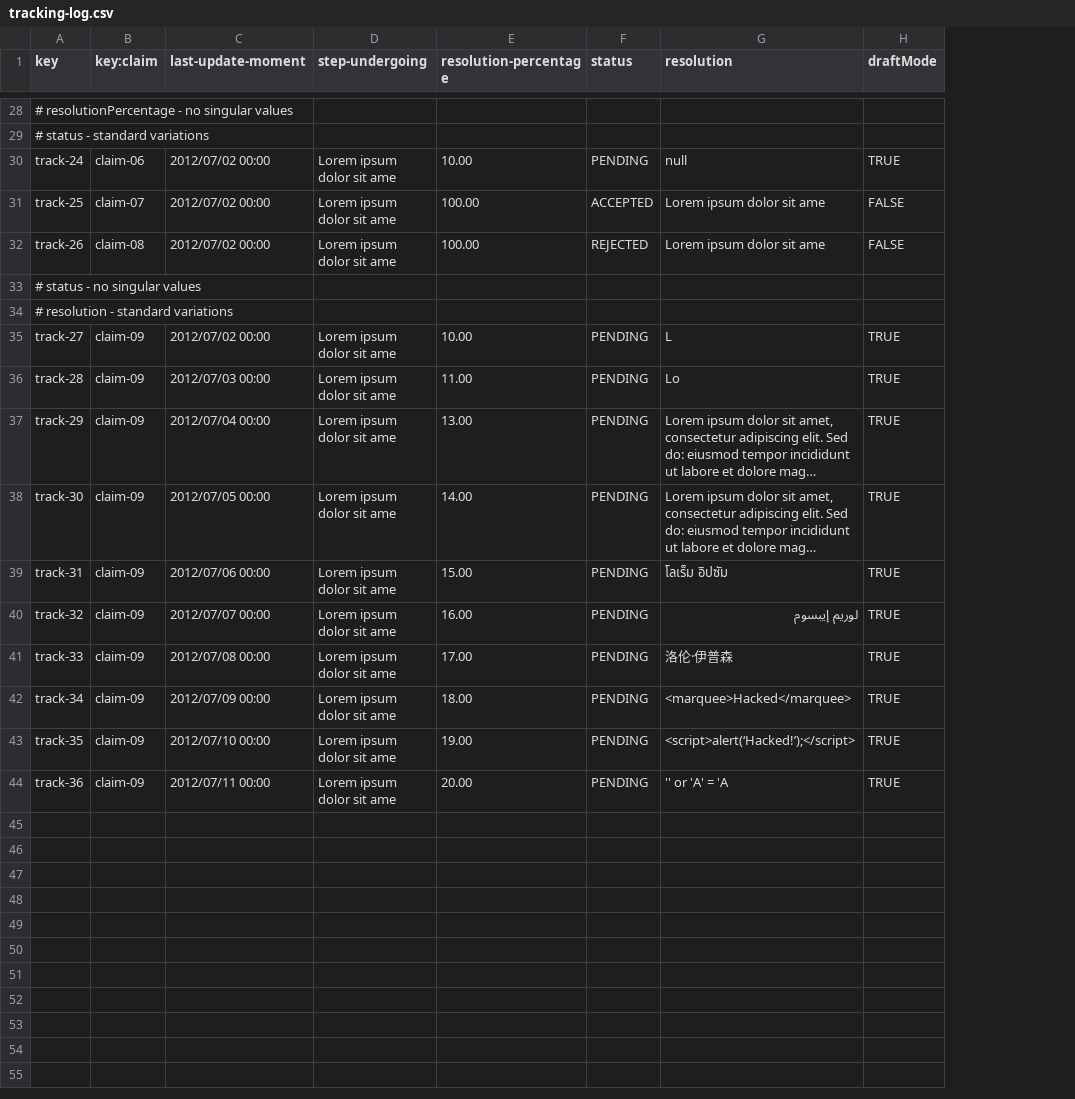
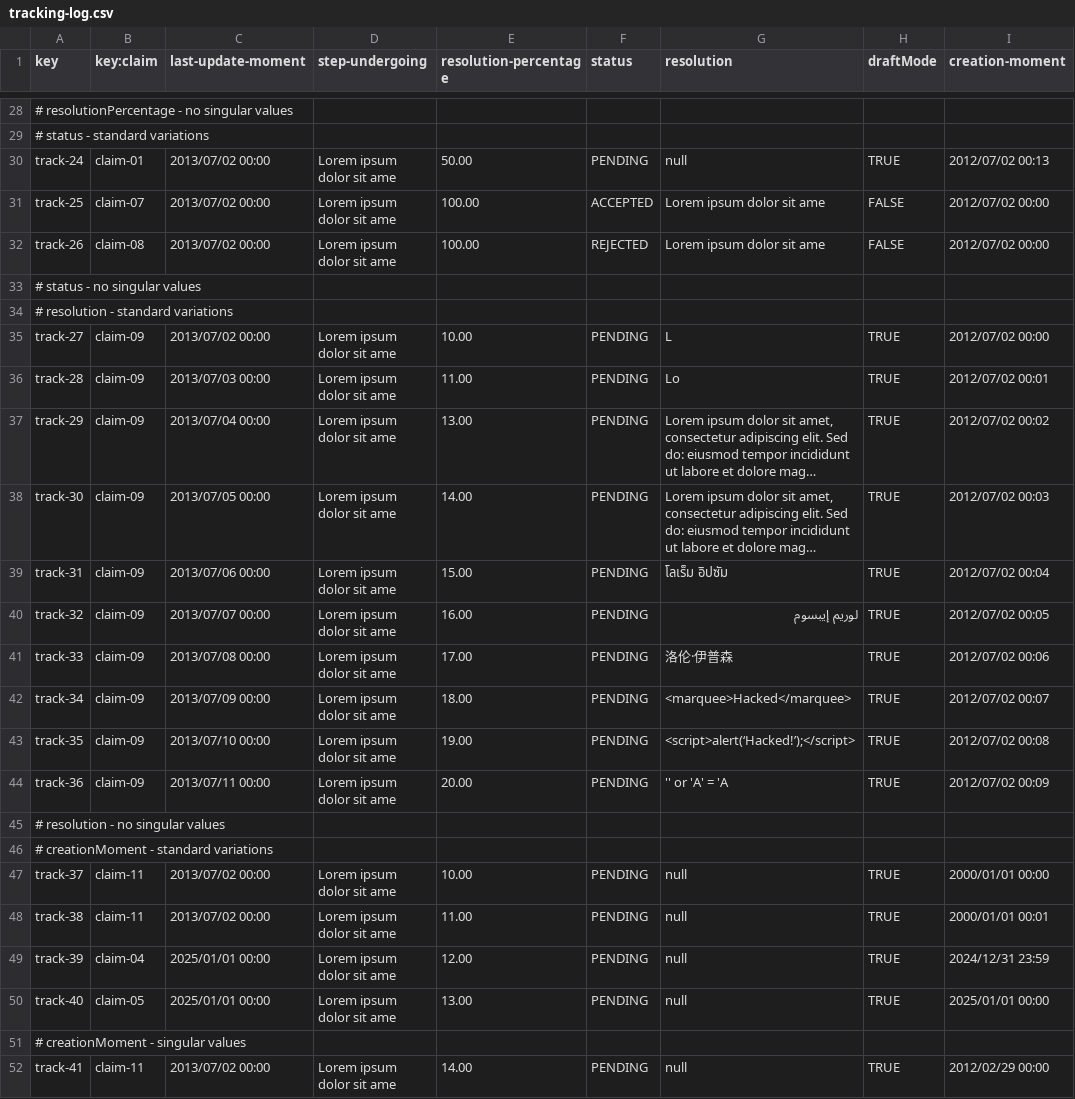
Before and after one commit to javiarellanoo/Acme-ANS, a CSV file: src/main/resources/WEB-INF/data/sample/tracking-log.csv, drawn as a sheet; only a part is shown, gaps mark what is left out; long unchanged cells end in …; the diff covers the shown part only; the diff names each change by its address in the sheet, - before the commit and + after, or states it on an @@ line.

Commit message:
feat: Added new property to tracking logs

```diff
--- a/src/main/resources/WEB-INF/data/sample/tracking-log.csv
+++ b/src/main/resources/WEB-INF/data/sample/tracking-log.csv
+column I (creation-moment), rows 30-44: 2012/07/02 00:13 | 2012/07/02 00:00 | 2012/07/02 00:00 |  |  | 2012/07/02 00:00 | 2012/07/02 00:01 | 2012/07/02 00:02 | 2012/07/02 00:03 | 2012/07/02 00:04 | 2012/07/02 00:05 | 2012/07/02 00:06 | 2012/07/02 00:07 | 2012/07/02 00:08 | 2012/07/02 00:09
-B30 (key:claim): claim-06
+B30 (key:claim): claim-01
-C30:C32 (last-update-moment): 2012/07/02 00:00
+C30:C32 (last-update-moment): 2013/07/02 00:00
-E30 (resolution-percentage): 10.00
+E30 (resolution-percentage): 50.00
-C35 (last-update-moment): 2012/07/02 00:00
+C35 (last-update-moment): 2013/07/02 00:00
-C36 (last-update-moment): 2012/07/03 00:00
+C36 (last-update-moment): 2013/07/03 00:00
-C37 (last-update-moment): 2012/07/04 00:00
+C37 (last-update-moment): 2013/07/04 00:00
-C38 (last-update-moment): 2012/07/05 00:00
+C38 (last-update-moment): 2013/07/05 00:00
-C39 (last-update-moment): 2012/07/06 00:00
+C39 (last-update-moment): 2013/07/06 00:00
-C40 (last-update-moment): 2012/07/07 00:00
+C40 (last-update-moment): 2013/07/07 00:00
-C41 (last-update-moment): 2012/07/08 00:00
+C41 (last-update-moment): 2013/07/08 00:00
-C42 (last-update-moment): 2012/07/09 00:00
+C42 (last-update-moment): 2013/07/09 00:00
-C43 (last-update-moment): 2012/07/10 00:00
+C43 (last-update-moment): 2013/07/10 00:00
-C44 (last-update-moment): 2012/07/11 00:00
+C44 (last-update-moment): 2013/07/11 00:00
+row 45: # resolution - no singular values
+row 46: # creationMoment - standard variations
+row 47: track-37 | claim-11 | 2013/07/02 00:00 | Lorem ipsum dolor sit ame | 10.00 | PENDING | null | TRUE | 2000/01/01 00:00
+row 48: track-38 | claim-11 | 2013/07/02 00:00 | Lorem ipsum dolor sit ame | 11.00 | PENDING | null | TRUE | 2000/01/01 00:01
+row 49: track-39 | claim-04 | 2025/01/01 00:00 | Lorem ipsum dolor sit ame | 12.00 | PENDING | null | TRUE | 2024/12/31 23:59
+row 50: track-40 | claim-05 | 2025/01/01 00:00 | Lorem ipsum dolor sit ame | 13.00 | PENDING | null | TRUE | 2025/01/01 00:00
+row 51: # creationMoment - singular values
+row 52: track-41 | claim-11 | 2013/07/02 00:00 | Lorem ipsum dolor sit ame | 14.00 | PENDING | null | TRUE | 2012/02/29 00:00
```
Also changed, not shown: 26 edited cells elsewhere in this file, src/main/resources/WEB-INF/data/sample/claim.csv, 4 other files.
